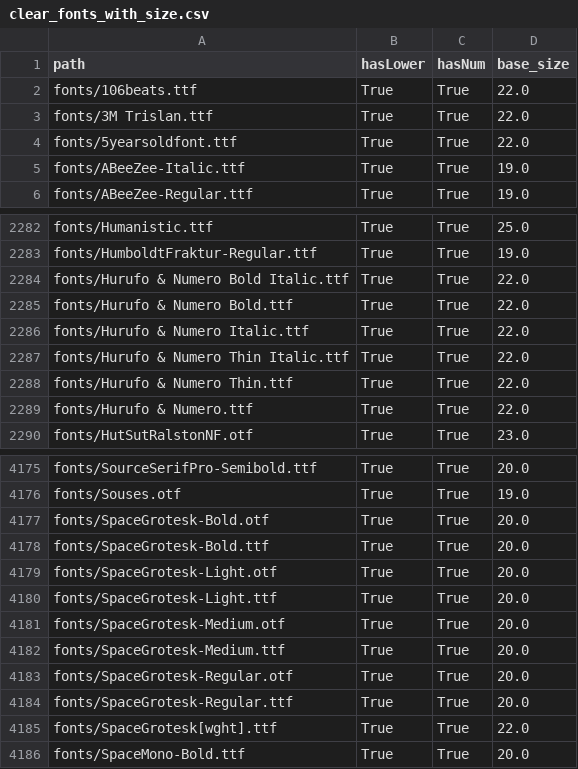
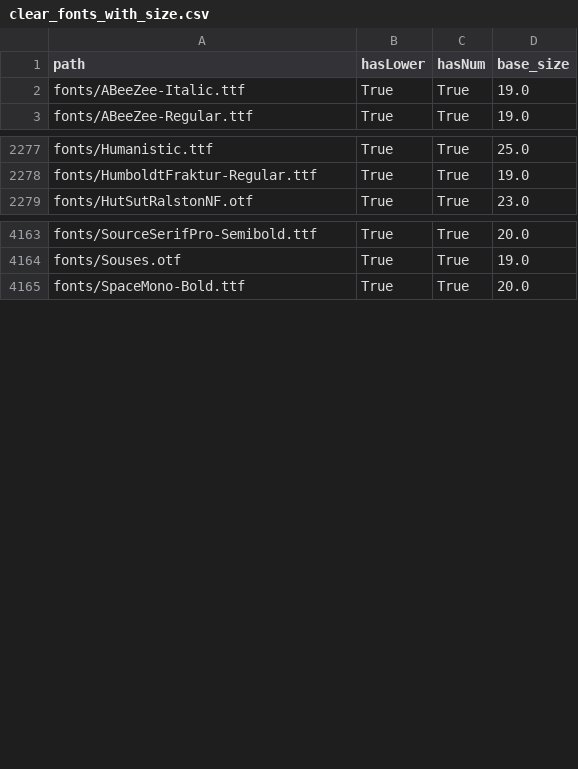
Before and after one commit to nadavborenstein/pixel-bw, a CSV file: pixel_datasets/fonts/clear_fonts_with_size.csv, drawn as a sheet; only a part is shown, gaps mark what is left out; the diff covers the shown part only; the diff names each change by its address in the sheet, - before the commit and + after, or states it on an @@ line.

```diff
--- a/pixel_datasets/fonts/clear_fonts_with_size.csv
+++ b/pixel_datasets/fonts/clear_fonts_with_size.csv
-row 2: fonts/106beats.ttf | True | True | 22.0
-row 3: fonts/3M Trislan.ttf | True | True | 22.0
-row 4: fonts/5yearsoldfont.ttf | True | True | 22.0
-row 2284: fonts/Hurufo & Numero Bold Italic.ttf | True | True | 22.0
-row 2285: fonts/Hurufo & Numero Bold.ttf | True | True | 22.0
-row 2286: fonts/Hurufo & Numero Italic.ttf | True | True | 22.0
-row 2287: fonts/Hurufo & Numero Thin Italic.ttf | True | True | 22.0
-row 2288: fonts/Hurufo & Numero Thin.ttf | True | True | 22.0
-row 2289: fonts/Hurufo & Numero.ttf | True | True | 22.0
-row 4177: fonts/SpaceGrotesk-Bold.otf | True | True | 20.0
-row 4178: fonts/SpaceGrotesk-Bold.ttf | True | True | 20.0
-row 4179: fonts/SpaceGrotesk-Light.otf | True | True | 20.0
-row 4180: fonts/SpaceGrotesk-Light.ttf | True | True | 20.0
-row 4181: fonts/SpaceGrotesk-Medium.otf | True | True | 20.0
-row 4182: fonts/SpaceGrotesk-Medium.ttf | True | True | 20.0
-row 4183: fonts/SpaceGrotesk-Regular.otf | True | True | 20.0
-row 4184: fonts/SpaceGrotesk-Regular.ttf | True | True | 20.0
-row 4185: fonts/SpaceGrotesk[wght].ttf | True | True | 22.0
```
Also changed, not shown: 3 removed rows elsewhere in this file, 57 other files.
